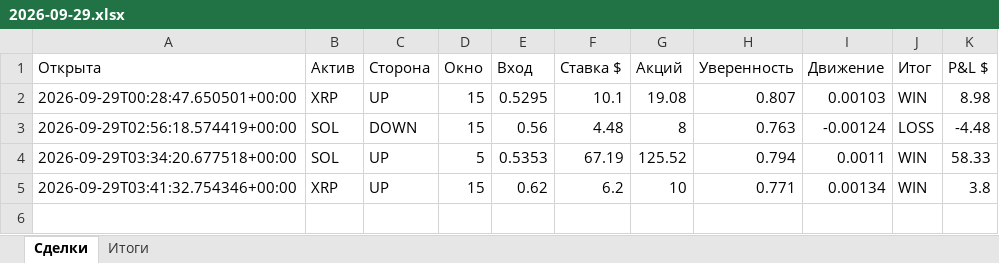
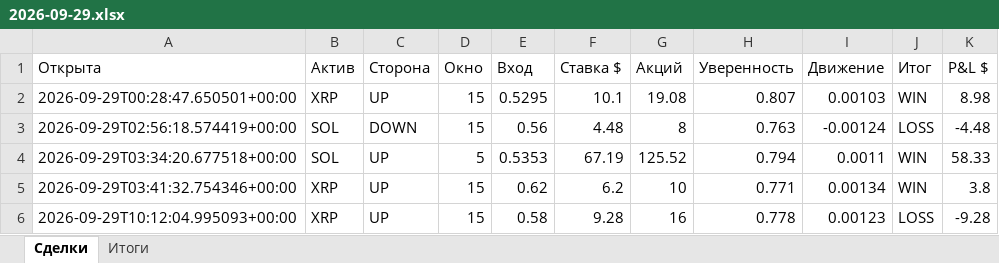
Before and after one commit to n85t594ht5-creator/polybot, an Excel workbook: reports/2026-09-29.xlsx, sheet Сделки, drawn as a sheet; values as stored, in another font and other column widths than the file's, no borders; the diff names each change by its address in the sheet, - before the commit and + after, or states it on an @@ line.

```diff
--- a/reports/2026-09-29.xlsx (sheet Сделки)
+++ b/reports/2026-09-29.xlsx (sheet Сделки)
+row 6: 2026-09-29T10:12:04.995093+00:00 | XRP | UP | 15 | 0.58 | 9.28 | 16 | 0.778 | 0.00123 | LOSS | -9.28
```
Also changed, not shown: sheet Итоги, reports/2026-09-28.xlsx, 8 other files.
